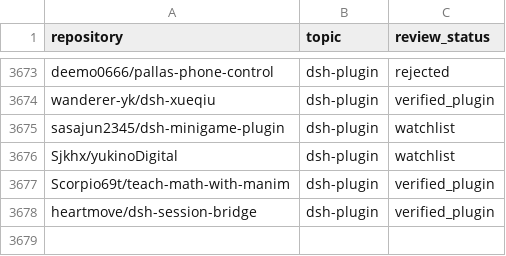
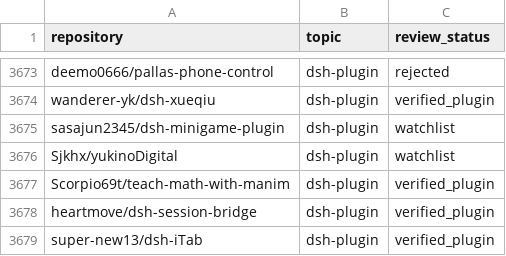
Before and after one commit to cccakeee/awesome-dsh-plugins, a CSV file: data/dsh-plugin-topic-candidates.csv, drawn as a sheet; only a part is shown, gaps mark what is left out; the diff names each change by its address in the sheet, - before the commit and + after, or states it on an @@ line.

Commit message:
Add super-new13/dsh-iTab to verified plugins (closes #78)
Co-authored-by: super-new13 <24314305+super-new13@users.noreply.github.com>

```diff
--- a/data/dsh-plugin-topic-candidates.csv
+++ b/data/dsh-plugin-topic-candidates.csv
+row 3679: super-new13/dsh-iTab | dsh-plugin | verified_plugin
```
Also changed, not shown: 8 other files.
